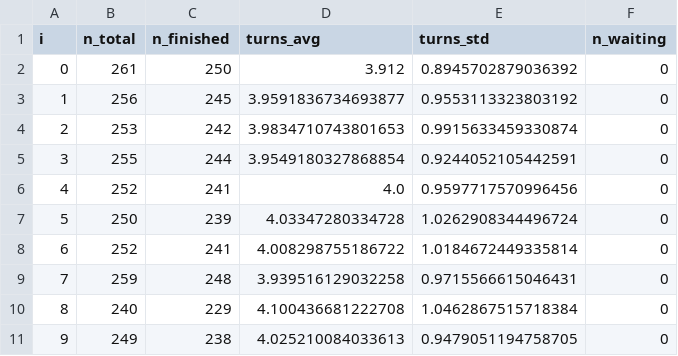
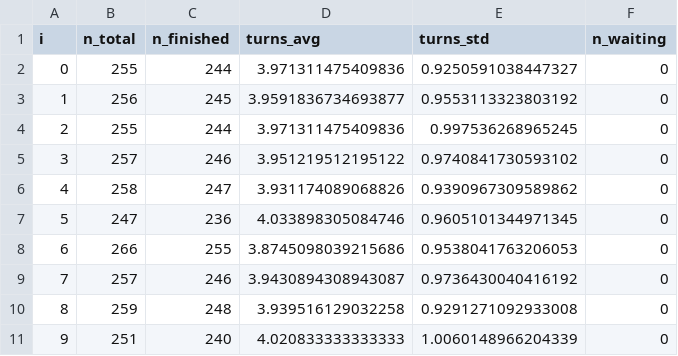
Before and after one commit to PCS2020-13/PCS-2020, a CSV file: output/turbo_0.05_1000_0.15.csv, drawn as a sheet.

```diff
--- a/output/turbo_0.05_1000_0.15.csv
+++ b/output/turbo_0.05_1000_0.15.csv
@@ -1,11 +1,11 @@
 i,n_total,n_finished,turns_avg,turns_std,n_waiting
-0,261,250,3.912,0.8945702879036392,0
+0,255,244,3.971311475409836,0.9250591038447327,0
 1,256,245,3.9591836734693877,0.9553113323803192,0
-2,253,242,3.9834710743801653,0.9915633459330874,0
-3,255,244,3.9549180327868854,0.9244052105442591,0
-4,252,241,4.0,0.9597717570996456,0
-5,250,239,4.03347280334728,1.0262908344496724,0
-6,252,241,4.008298755186722,1.0184672449335814,0
-7,259,248,3.939516129032258,0.9715566615046431,0
-8,240,229,4.100436681222708,1.0462867515718384,0
-9,249,238,4.025210084033613,0.9479051194758705,0
+2,255,244,3.971311475409836,0.997536268965245,0
+3,257,246,3.951219512195122,0.9740841730593102,0
+4,258,247,3.931174089068826,0.9390967309589862,0
+5,247,236,4.033898305084746,0.9605101344971345,0
+6,266,255,3.8745098039215686,0.9538041763206053,0
+7,257,246,3.9430894308943087,0.9736430040416192,0
+8,259,248,3.939516129032258,0.9291271092933008,0
+9,251,240,4.020833333333333,1.0060148966204339,0
```
Also changed, not shown: 39 other files.
